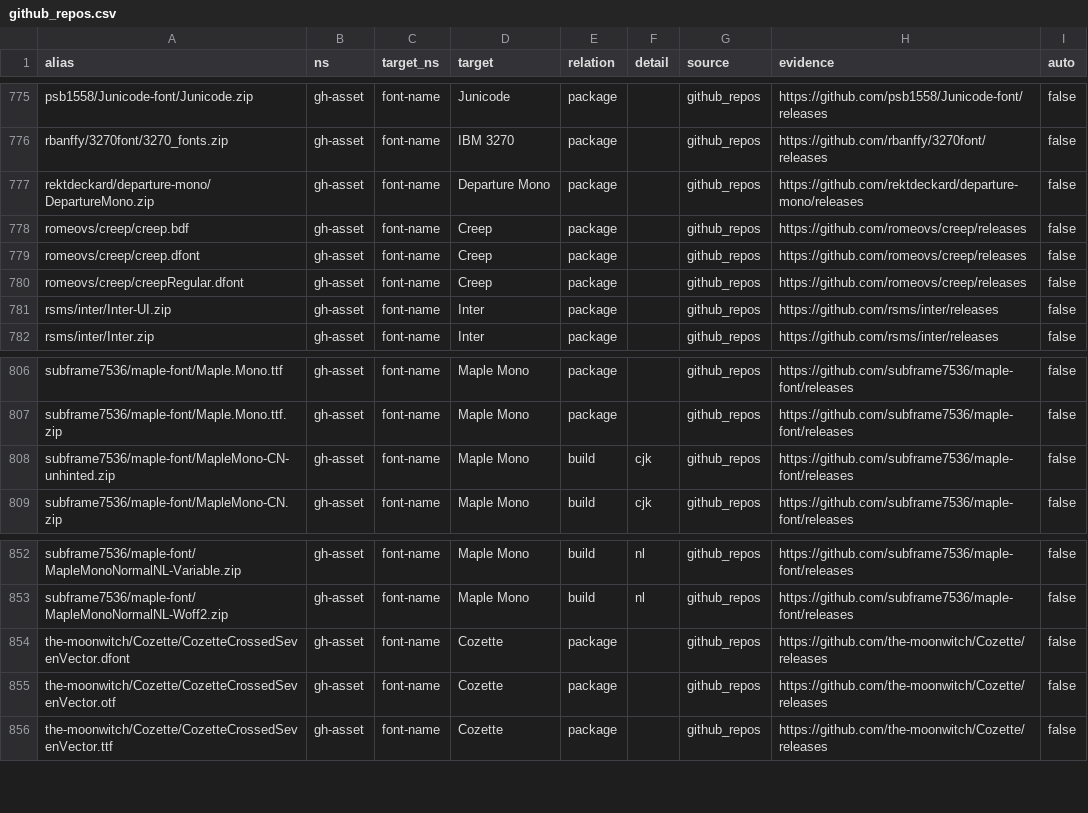
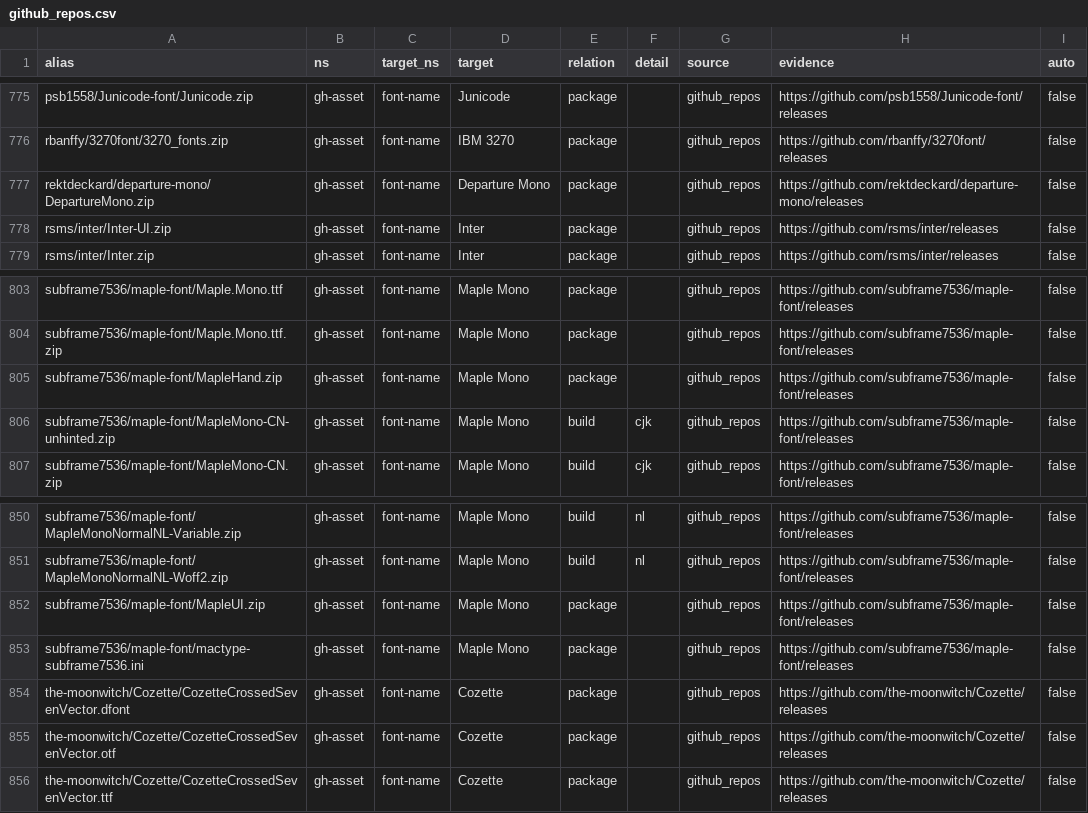
Before and after one commit to byronshock/purelyfreefonts, a CSV file: data/alias-seeds/github_repos.csv, drawn as a sheet; only a part is shown, gaps mark what is left out.

```diff
--- a/data/alias-seeds/github_repos.csv
+++ b/data/alias-seeds/github_repos.csv
@@ -777,5 +777,2 @@ rbanffy/3270font/3270_fonts.zip,gh-asset,font-name,IBM 3270,package,,github_repo
 rektdeckard/departure-mono/DepartureMono.zip,gh-asset,font-name,Departure Mono,package,,github_repos,https://github.com/rektdeckard/departure-mono/releases,false
-romeovs/creep/creep.bdf,gh-asset,font-name,Creep,package,,github_repos,https://github.com/romeovs/creep/releases,false
-romeovs/creep/creep.dfont,gh-asset,font-name,Creep,package,,github_repos,https://github.com/romeovs/creep/releases,false
-romeovs/creep/creepRegular.dfont,gh-asset,font-name,Creep,package,,github_repos,https://github.com/romeovs/creep/releases,false
 rsms/inter/Inter-UI.zip,gh-asset,font-name,Inter,package,,github_repos,https://github.com/rsms/inter/releases,false
@@ -807,2 +804,3 @@ subframe7536/maple-font/Maple.Mono.ttf,gh-asset,font-name,Maple Mono,package,,gi
 subframe7536/maple-font/Maple.Mono.ttf.zip,gh-asset,font-name,Maple Mono,package,,github_repos,https://github.com/subframe7536/maple-font/releases,false
+subframe7536/maple-font/MapleHand.zip,gh-asset,font-name,Maple Mono,package,,github_repos,https://github.com/subframe7536/maple-font/releases,false
 subframe7536/maple-font/MapleMono-CN-unhinted.zip,gh-asset,font-name,Maple Mono,build,cjk,github_repos,https://github.com/subframe7536/maple-font/releases,false
@@ -853,2 +851,4 @@ subframe7536/maple-font/MapleMonoNormalNL-Variable.zip,gh-asset,font-name,Maple
 subframe7536/maple-font/MapleMonoNormalNL-Woff2.zip,gh-asset,font-name,Maple Mono,build,nl,github_repos,https://github.com/subframe7536/maple-font/releases,false
+subframe7536/maple-font/MapleUI.zip,gh-asset,font-name,Maple Mono,package,,github_repos,https://github.com/subframe7536/maple-font/releases,false
+subframe7536/maple-font/mactype-subframe7536.ini,gh-asset,font-name,Maple Mono,package,,github_repos,https://github.com/subframe7536/maple-font/releases,false
 the-moonwitch/Cozette/CozetteCrossedSevenVector.dfont,gh-asset,font-name,Cozette,package,,github_repos,https://github.com/the-moonwitch/Cozette/releases,false
```
Also changed, not shown: data/alias-seeds/distro.csv, data/alias-seeds/fontsource_legacy.csv, 43 other files.
